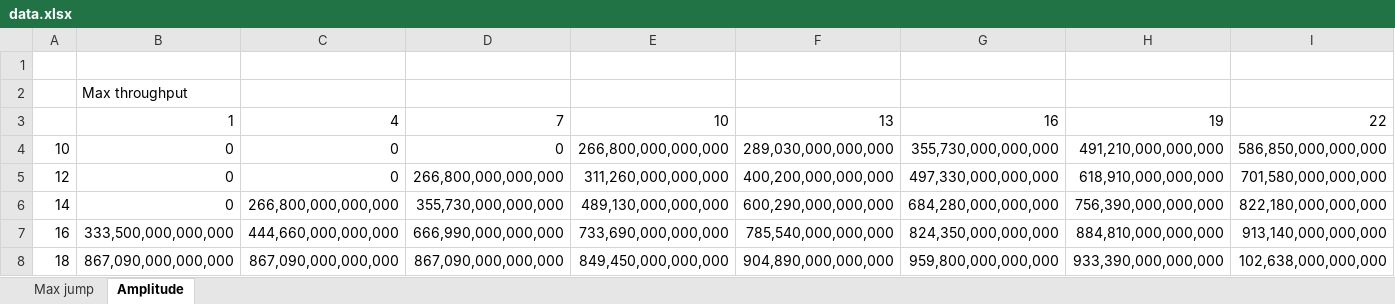
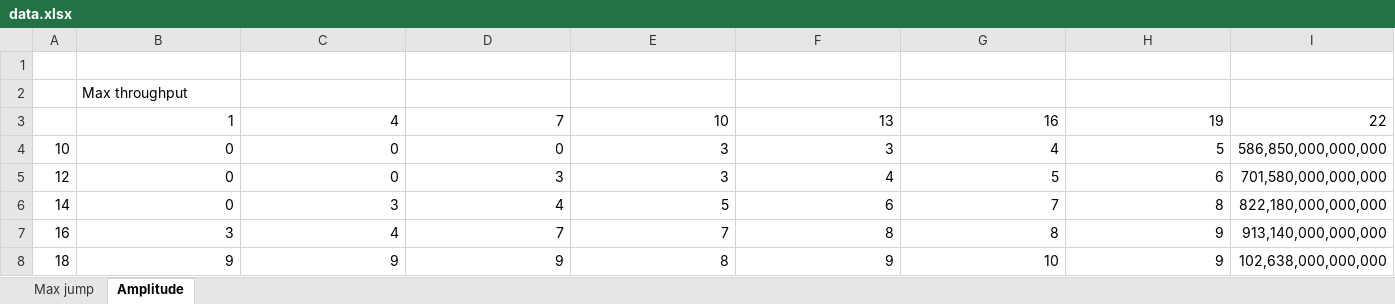
Before and after one commit to jorisvanbreukelen/Forze_Telemetry, an Excel workbook: 2_Rate_control_algorithm/data.xlsx, sheet Amplitude, drawn as a sheet; only a part is shown; values as stored, in another font and other column widths than the file's, no borders; the diff covers the shown part only; the diff names each change by its address in the sheet, - before the commit and + after, or states it on an @@ line.

```diff
--- a/2_Rate_control_algorithm/data.xlsx (sheet Amplitude)
+++ b/2_Rate_control_algorithm/data.xlsx (sheet Amplitude)
-E4: 266,800,000,000,000
+E4: 3
-F4: 289,030,000,000,000
+F4: 3
-G4: 355,730,000,000,000
+G4: 4
-H4: 491,210,000,000,000
+H4: 5
-D5: 266,800,000,000,000
+D5: 3
-E5: 311,260,000,000,000
+E5: 3
-F5: 400,200,000,000,000
+F5: 4
-G5: 497,330,000,000,000
+G5: 5
-H5: 618,910,000,000,000
+H5: 6
-C6: 266,800,000,000,000
+C6: 3
-D6: 355,730,000,000,000
+D6: 4
-E6: 489,130,000,000,000
+E6: 5
-F6: 600,290,000,000,000
+F6: 6
-G6: 684,280,000,000,000
+G6: 7
-H6: 756,390,000,000,000
+H6: 8
-B7: 333,500,000,000,000
+B7: 3
-C7: 444,660,000,000,000
+C7: 4
-D7: 666,990,000,000,000
+D7: 7
-E7: 733,690,000,000,000
+E7: 7
-F7: 785,540,000,000,000
+F7: 8
-G7: 824,350,000,000,000
+G7: 8
-H7: 884,810,000,000,000
+H7: 9
-B8: 867,090,000,000,000
+B8: 9
-C8: 867,090,000,000,000
+C8: 9
-D8: 867,090,000,000,000
+D8: 9
-E8: 849,450,000,000,000
+E8: 8
-F8: 904,890,000,000,000
+F8: 9
-G8: 959,800,000,000,000
+G8: 10
-H8: 933,390,000,000,000
+H8: 9
```
Also changed, not shown: 35 edited cells elsewhere in this sheet, 26 other files.
